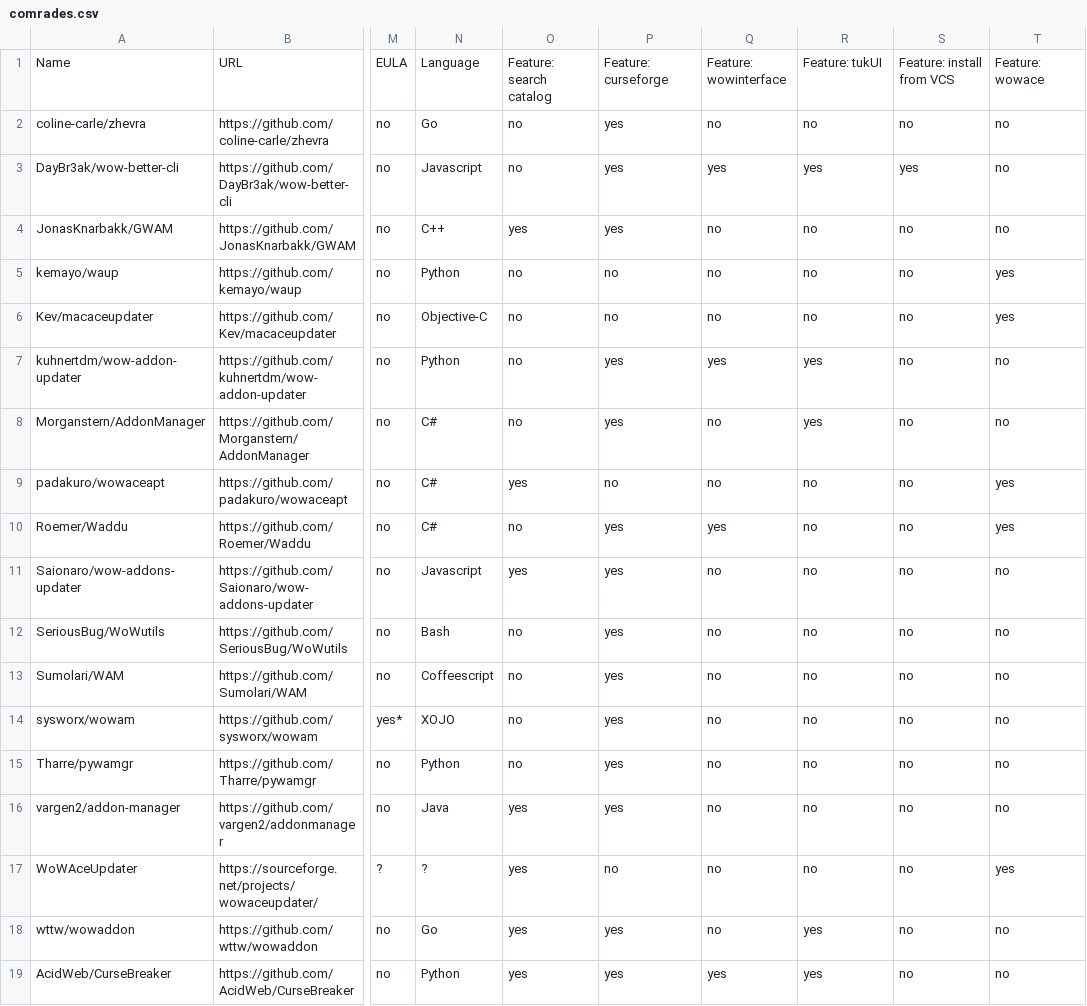
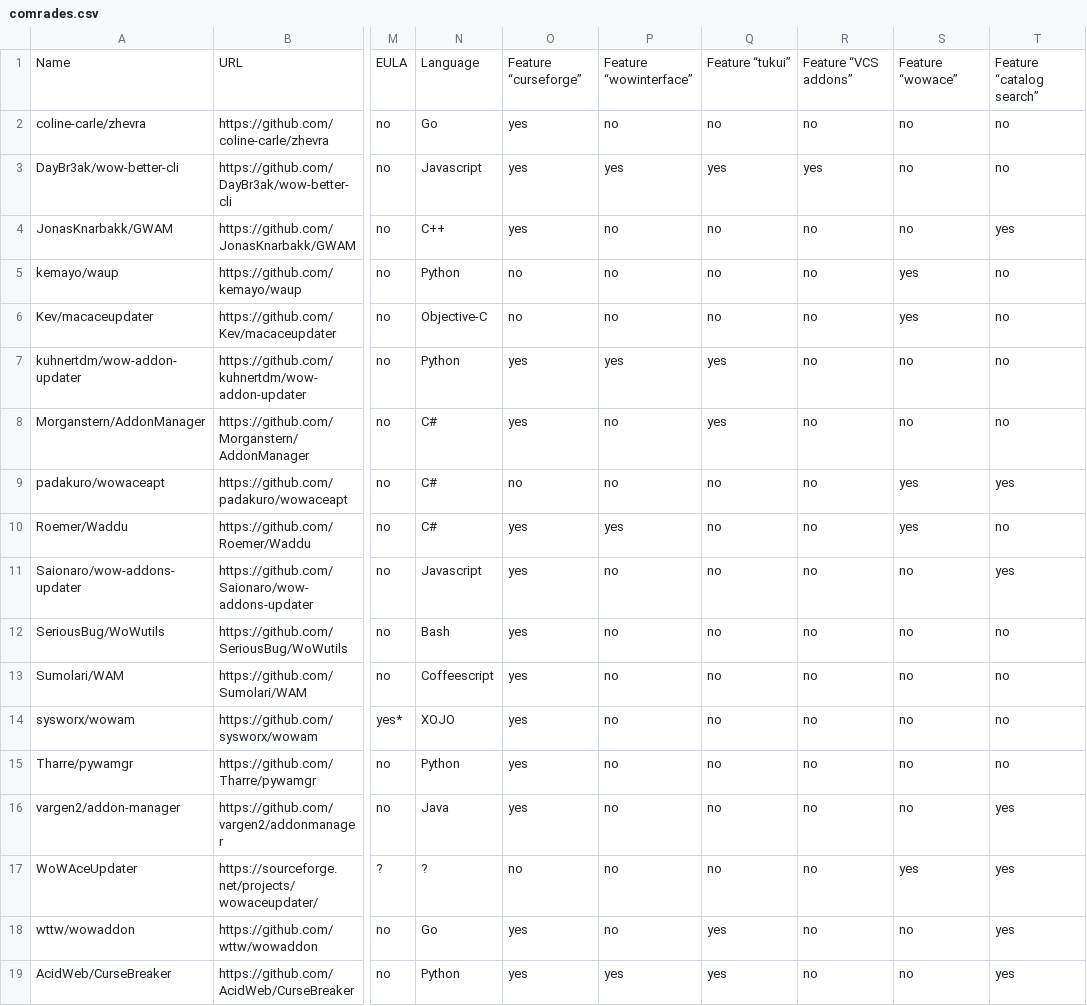
Before and after one commit to ogri-la/strongbox-comrades, a CSV file: comrades.csv, drawn as a sheet; only a part is shown, gaps mark what is left out; the diff covers the shown part only; the diff names each change by its address in the sheet, - before the commit and + after, or states it on an @@ line.

Commit message:
adds new 'feature' fields to comrades.csv

```diff
--- a/comrades.csv
+++ b/comrades.csv
-O1: Feature: search catalog
+O1: Feature “curseforge”
-P1: Feature: curseforge
+P1: Feature “wowinterface”
-Q1: Feature: wowinterface
+Q1: Feature “tukui”
-R1: Feature: tukUI
+R1: Feature “VCS addons”
-S1: Feature: install from VCS
+S1: Feature “wowace”
-T1: Feature: wowace
+T1: Feature “catalog search”
-O2:O3: no
+O2:O3: yes
-P2: yes
+P2: no
-S3: yes
+S3: no
-P4: yes
+P4: no
-T4: no
+T4: yes
-S5:S6: no
+S5:S6: yes
-T5:T6: yes
+T5:T6: no
-O7:O8: no
+O7:O8: yes
-R7:R8: yes
+R7:R8: no
-P8: yes
+P8: no
-Q8: no
+Q8: yes
-O9: yes
+O9: no
-S9:S10: no
+S9:S10: yes
-O10: no
+O10: yes
-Q10: yes
+Q10: no
-T10: yes
+T10: no
-P11:P16: yes
+P11:P16: no
-T11: no
+T11: yes
-O12:O15: no
+O12:O15: yes
-T16: no
+T16: yes
-O17: yes
+O17: no
-S17: no
+S17: yes
-P18: yes
+P18: no
-Q18: no
+Q18: yes
-R18:R19: yes
+R18:R19: no
-T18:T19: no
+T18:T19: yes
```
Also changed, not shown: 58 edited cells elsewhere in this file, 3 other files.
